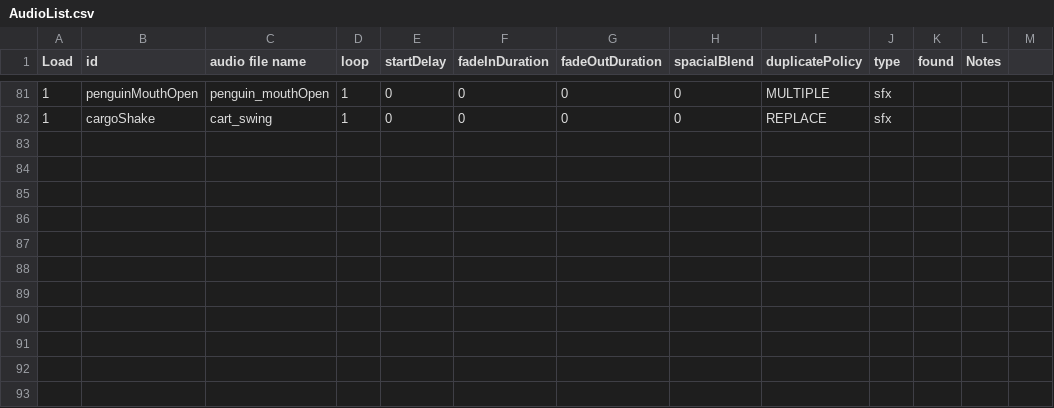
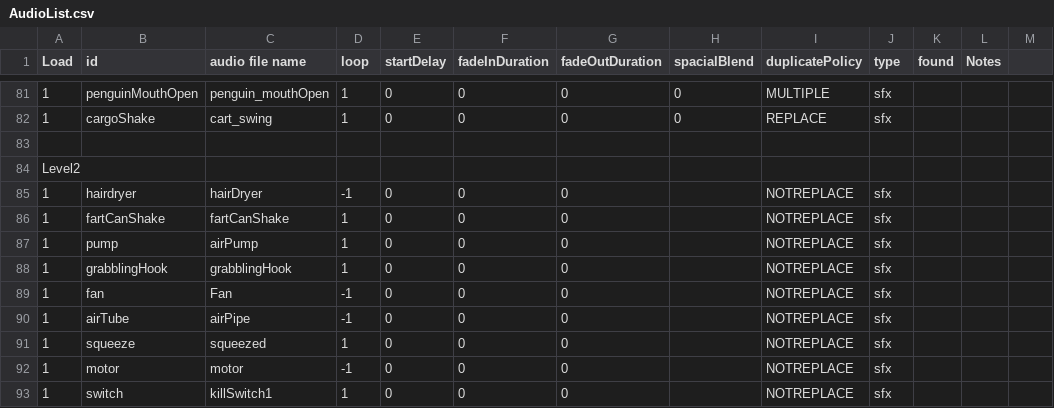
Before and after one commit to huxii/Crowd, a CSV file: OLU/Assets/Resources/Rosters/AudioList.csv, drawn as a sheet; only a part is shown, gaps mark what is left out; the diff names each change by its address in the sheet, - before the commit and + after, or states it on an @@ line.

```diff
--- a/OLU/Assets/Resources/Rosters/AudioList.csv
+++ b/OLU/Assets/Resources/Rosters/AudioList.csv
+row 83: (empty)
+row 84: Level2
+row 85: 1 | hairdryer | hairDryer | -1 | 0 | 0 | 0 |  | NOTREPLACE | sfx
+row 86: 1 | fartCanShake | fartCanShake | 1 | 0 | 0 | 0 |  | NOTREPLACE | sfx
+row 87: 1 | pump | airPump | 1 | 0 | 0 | 0 |  | NOTREPLACE | sfx
+row 88: 1 | grabblingHook | grabblingHook | 1 | 0 | 0 | 0 |  | NOTREPLACE | sfx
+row 89: 1 | fan | Fan | -1 | 0 | 0 | 0 |  | NOTREPLACE | sfx
+row 90: 1 | airTube | airPipe | -1 | 0 | 0 | 0 |  | NOTREPLACE | sfx
+row 91: 1 | squeeze | squeezed | 1 | 0 | 0 | 0 |  | NOTREPLACE | sfx
+row 92: 1 | motor | motor | -1 | 0 | 0 | 0 |  | NOTREPLACE | sfx
+row 93: 1 | switch | killSwitch1 | 1 | 0 | 0 | 0 |  | NOTREPLACE | sfx
```
Also changed, not shown: 1 other file.
